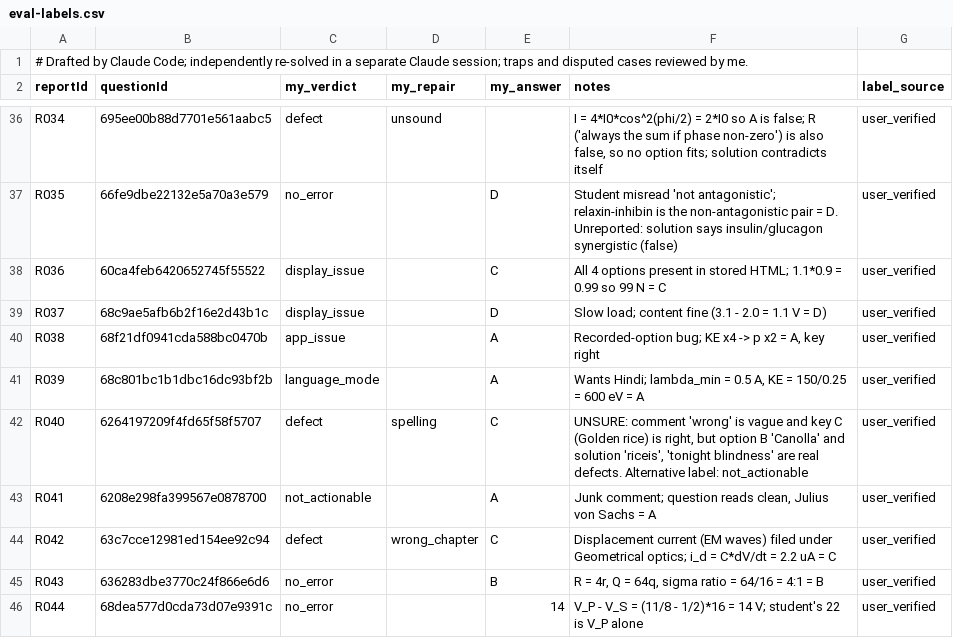
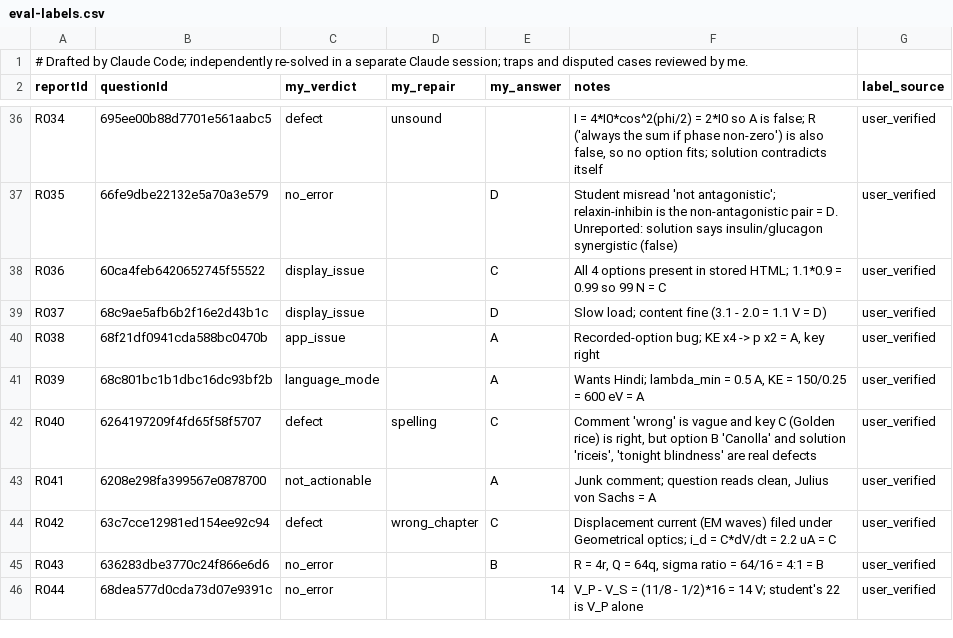
Before and after one commit to SaurabhLingam/acadza_assignment, a CSV file: docs/eval-labels.csv, drawn as a sheet; only a part is shown, gaps mark what is left out.

```diff
--- a/docs/eval-labels.csv
+++ b/docs/eval-labels.csv
@@ -41,3 +41,3 @@ R038,68f21df0941cda588bc0470b,app_issue,,A,"Recorded-option bug; KE x4 -> p x2 =
 R039,68c801bc1b1dbc16dc93bf2b,language_mode,,A,"Wants Hindi; lambda_min = 0.5 A, KE = 150/0.25 = 600 eV = A",user_verified
-R040,6264197209f4fd65f58f5707,defect,spelling,C,"UNSURE: comment 'wrong' is vague and key C (Golden rice) is right, but option B 'Canolla' and solution 'riceis', 'tonight blindness' are real defects. Alternative label: not_actionable",user_verified
+R040,6264197209f4fd65f58f5707,defect,spelling,C,"Comment 'wrong' is vague and key C (Golden rice) is right, but option B 'Canolla' and solution 'riceis', 'tonight blindness' are real defects",user_verified
 R041,6208e298fa399567e0878700,not_actionable,,A,"Junk comment; question reads clean, Julius von Sachs = A",user_verified
```
Also changed, not shown: 18 other files.
